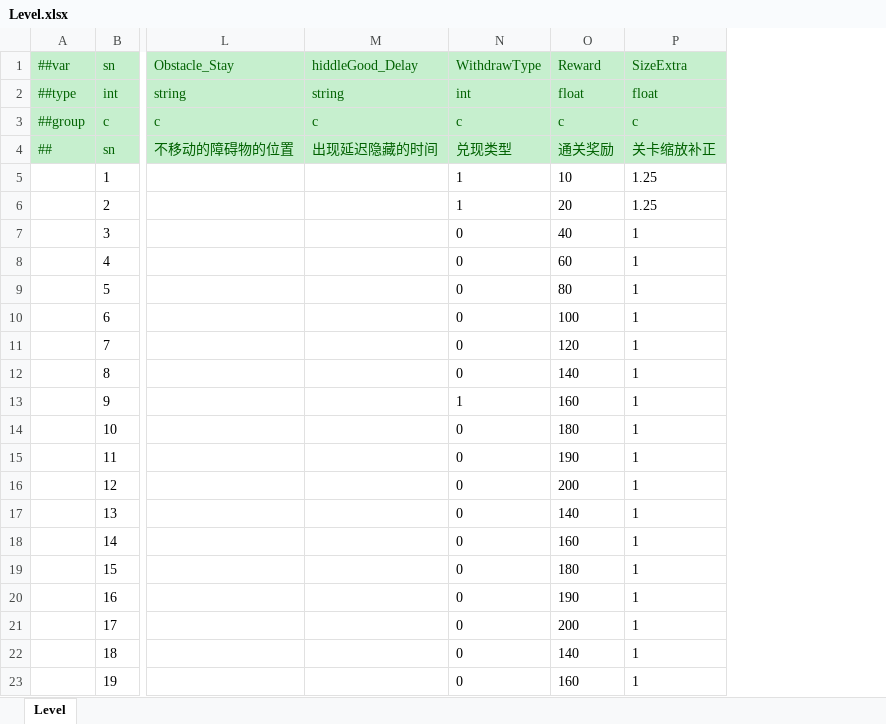
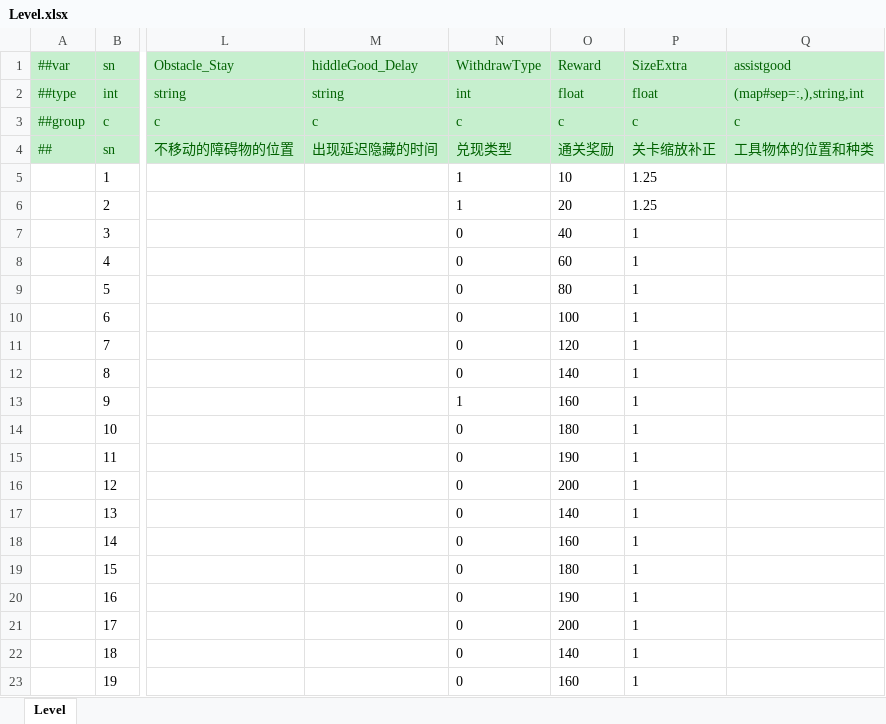
Before and after one commit to yuhuaichong1/LinkGame, an Excel workbook: DesignerConfigs/Datas/Level.xlsx, sheet Level, drawn as a sheet; only a part is shown, gaps mark what is left out; values as stored, in another font and other column widths than the file's, no borders; the diff names each change by its address in the sheet, - before the commit and + after, or states it on an @@ line.

```diff
--- a/DesignerConfigs/Datas/Level.xlsx (sheet Level)
+++ b/DesignerConfigs/Datas/Level.xlsx (sheet Level)
+column Q (assistgood), rows 2-4: (map#sep=:,),string,int | c | 工具物体的位置和种类
```
Also changed, not shown: 21 other files.
